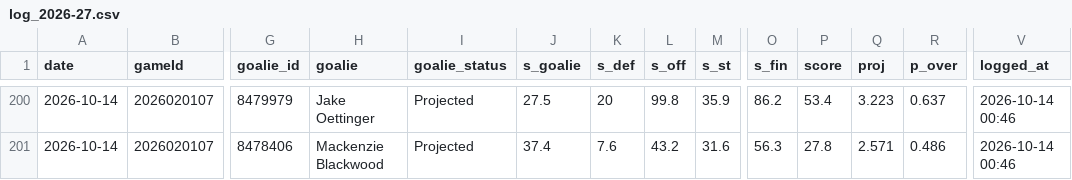
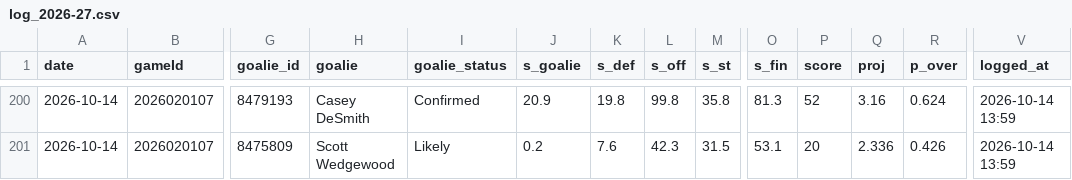
Before and after one commit to Johnbrick123/nhl-unders, a CSV file: monitor/log_2026-27.csv, drawn as a sheet; only a part is shown, gaps mark what is left out; the diff covers the shown part only; the diff names each change by its address in the sheet, - before the commit and + after, or states it on an @@ line.

```diff
--- a/monitor/log_2026-27.csv
+++ b/monitor/log_2026-27.csv
-G200 (goalie_id): 8479979
+G200 (goalie_id): 8479193
-H200 (goalie): Jake Oettinger
+H200 (goalie): Casey DeSmith
-I200 (goalie_status): Projected
+I200 (goalie_status): Confirmed
-J200 (s_goalie): 27.5
+J200 (s_goalie): 20.9
-K200 (s_def): 20
+K200 (s_def): 19.8
-M200 (s_st): 35.9
+M200 (s_st): 35.8
-O200 (s_fin): 86.2
+O200 (s_fin): 81.3
-P200 (score): 53.4
+P200 (score): 52
-Q200 (proj): 3.223
+Q200 (proj): 3.16
-R200 (p_over): 0.637
+R200 (p_over): 0.624
-V200:V201 (logged_at): 2026-10-14 00:46
+V200:V201 (logged_at): 2026-10-14 13:59
-G201 (goalie_id): 8478406
+G201 (goalie_id): 8475809
-H201 (goalie): Mackenzie Blackwood
+H201 (goalie): Scott Wedgewood
-I201 (goalie_status): Projected
+I201 (goalie_status): Likely
-J201 (s_goalie): 37.4
+J201 (s_goalie): 0.2
-L201 (s_off): 43.2
+L201 (s_off): 42.3
-M201 (s_st): 31.6
+M201 (s_st): 31.5
-O201 (s_fin): 56.3
+O201 (s_fin): 53.1
-P201 (score): 27.8
+P201 (score): 20
-Q201 (proj): 2.571
+Q201 (proj): 2.336
-R201 (p_over): 0.486
+R201 (p_over): 0.426
```
Also changed, not shown: 38 edited cells elsewhere in this file, 4 other files.
